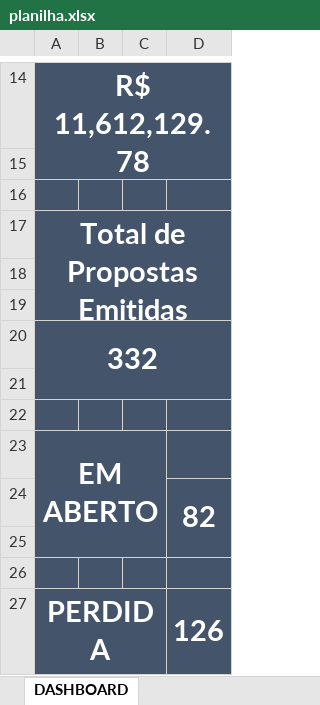
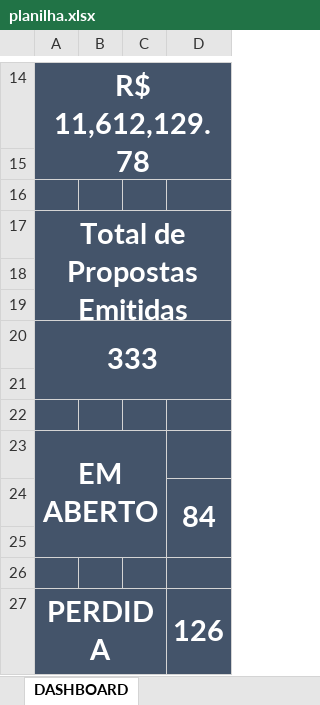
Before and after one commit to protrafocomercial/Dashboard-Comercial, an Excel workbook: planilha.xlsx, sheet DASHBOARD, drawn as a sheet; only a part is shown, gaps mark what is left out; values as stored, in another font and other column widths than the file's, no borders; charts and pictures not drawn; the diff names each change by its address in the sheet, - before the commit and + after, or states it on an @@ line.

```diff
--- a/planilha.xlsx (sheet DASHBOARD)
+++ b/planilha.xlsx (sheet DASHBOARD)
-A20: 332
+A20: 333
-D24: 82
+D24: 84
```
Also changed, not shown: sheet CONTROLE DE PROPOSTAS_2026, sheet RESUMO GERAL, sheet RESUMO MENSAL.
